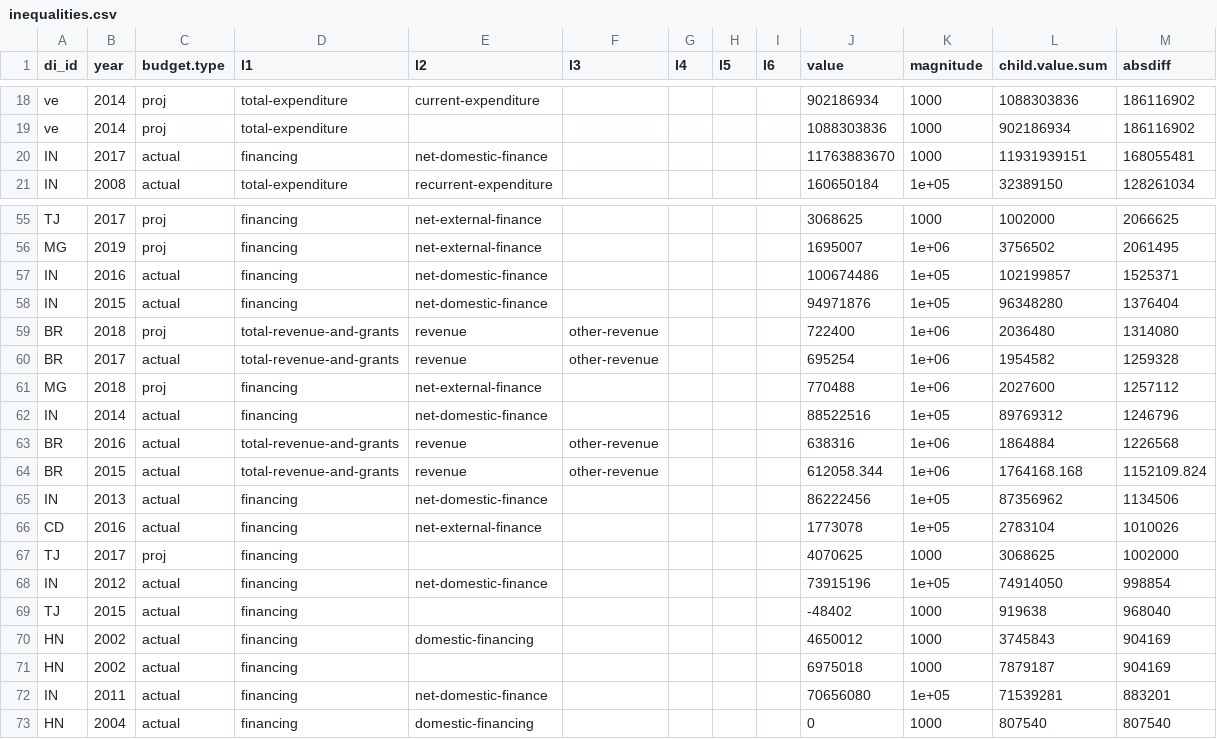
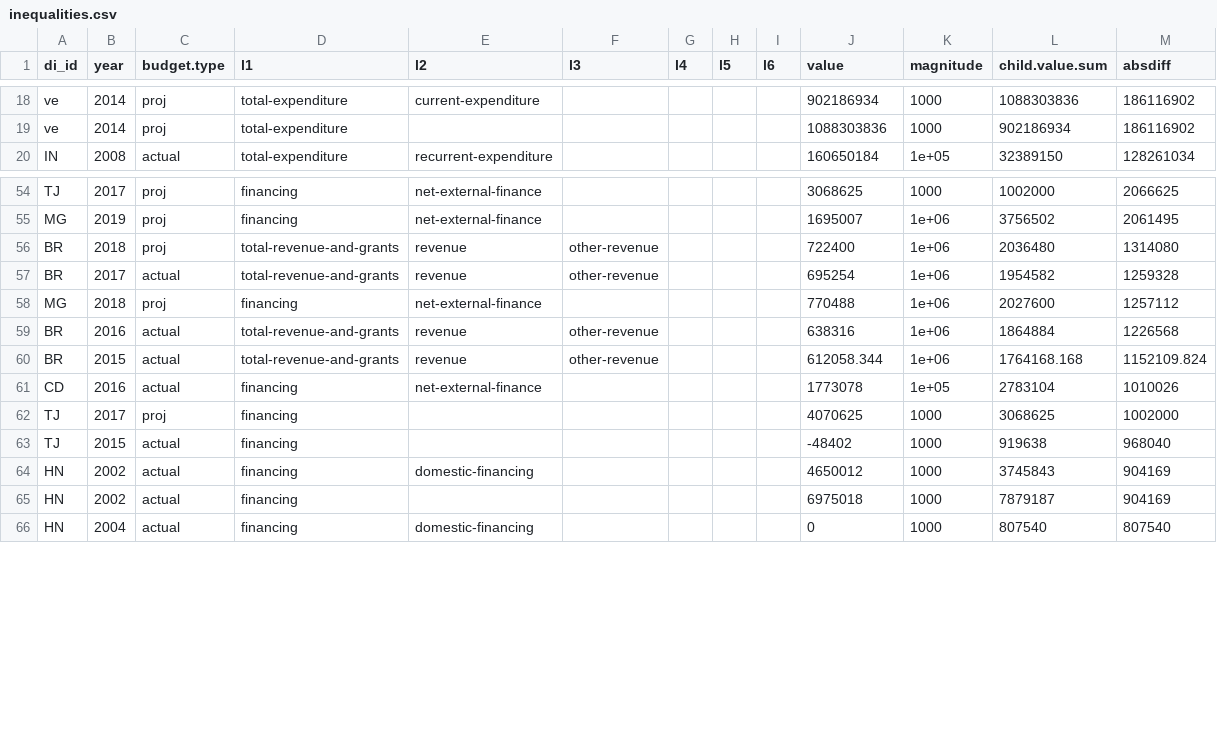
Before and after one commit to devinit/domestic_finance_2018, a CSV file: output/inequalities.csv, drawn as a sheet; only a part is shown, gaps mark what is left out; the diff names each change by its address in the sheet, - before the commit and + after, or states it on an @@ line.

```diff
--- a/output/inequalities.csv
+++ b/output/inequalities.csv
-row 20: IN | 2017 | actual | financing | net-domestic-finance |  |  |  |  | 11763883670 | 1000 | 11931939151 | 168055481
-row 57: IN | 2016 | actual | financing | net-domestic-finance |  |  |  |  | 100674486 | 1e+05 | 102199857 | 1525371
-row 58: IN | 2015 | actual | financing | net-domestic-finance |  |  |  |  | 94971876 | 1e+05 | 96348280 | 1376404
-row 62: IN | 2014 | actual | financing | net-domestic-finance |  |  |  |  | 88522516 | 1e+05 | 89769312 | 1246796
-row 65: IN | 2013 | actual | financing | net-domestic-finance |  |  |  |  | 86222456 | 1e+05 | 87356962 | 1134506
-row 68: IN | 2012 | actual | financing | net-domestic-finance |  |  |  |  | 73915196 | 1e+05 | 74914050 | 998854
-row 72: IN | 2011 | actual | financing | net-domestic-finance |  |  |  |  | 70656080 | 1e+05 | 71539281 | 883201
```
Also changed, not shown: 2 other files.
